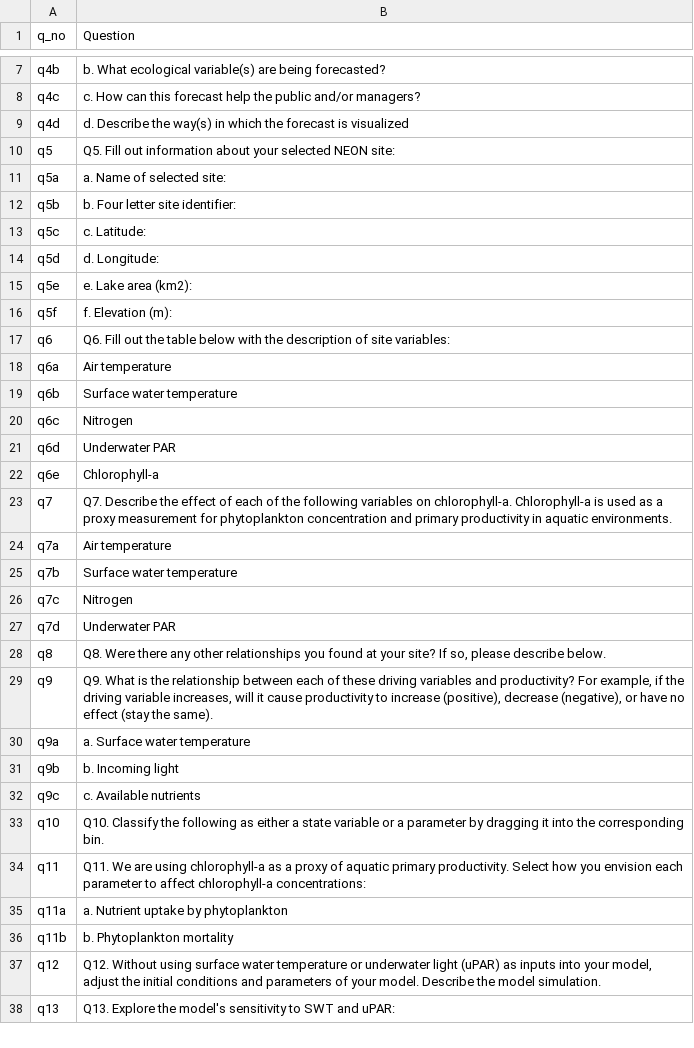
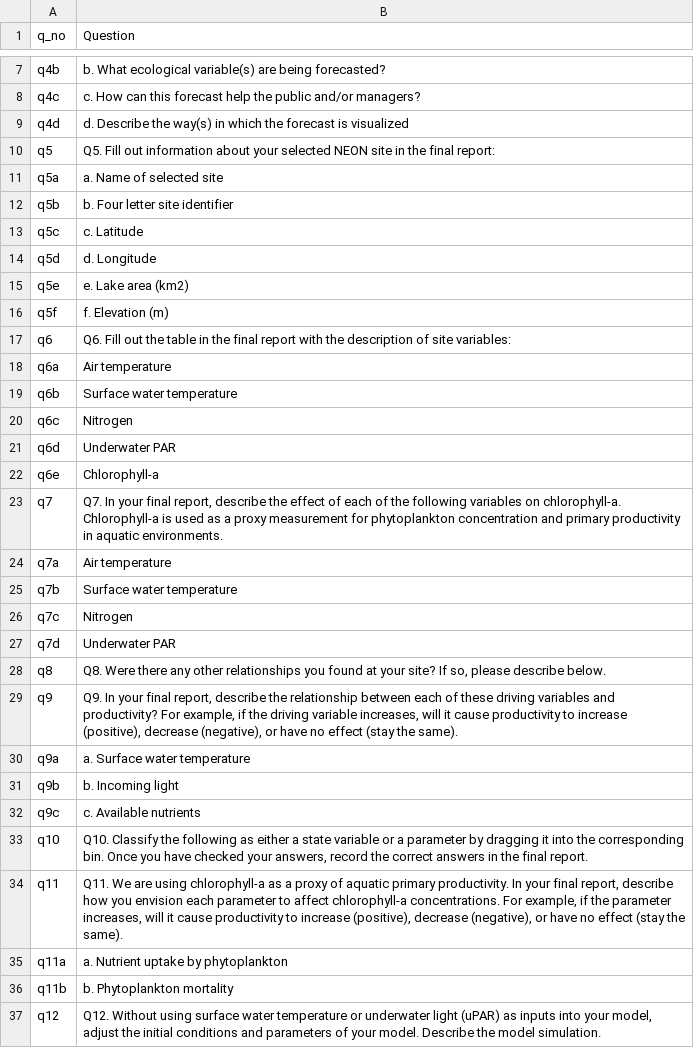
Before and after one commit to MacrosystemsEDDIE/module5, a CSV file: app/data/handout_questions.csv, drawn as a sheet; only a part is shown, gaps mark what is left out; the shorter side is filled out with more unchanged rows.

```diff
--- a/app/data/handout_questions.csv
+++ b/app/data/handout_questions.csv
@@ -9,10 +9,10 @@ q4c,c. How can this forecast help the public and/or managers?
 q4d,d. Describe the way(s) in which the forecast is visualized
-q5,Q5. Fill out information about your selected NEON site:
-q5a,a. Name of selected site:
-q5b,b. Four letter site identifier:
-q5c,c. Latitude:
-q5d,d. Longitude:
-q5e,e. Lake area (km2):
-q5f,f. Elevation (m):
-q6,Q6. Fill out the table below with the description of site variables:
+q5,Q5. Fill out information about your selected NEON site in the final report:
+q5a,a. Name of selected site
+q5b,b. Four letter site identifier
+q5c,c. Latitude
+q5d,d. Longitude
+q5e,e. Lake area (km2)
+q5f,f. Elevation (m)
+q6,Q6. Fill out the table in the final report with the description of site variables:
 q6a,Air temperature
@@ -22,3 +22,3 @@ q6d,Underwater PAR
 q6e,Chlorophyll-a
-q7,Q7. Describe the effect of each of the following variables on chlorophyll-a. Chlorophyll-a is used as a proxy measurement for phytoplankton concentration and primary productivity in aquatic environments.
+q7,"Q7. In your final report, describe the effect of each of the following variables on chlorophyll-a. Chlorophyll-a is used as a proxy measurement for phytoplankton concentration and primary productivity in aquatic environments."
 q7a,Air temperature
@@ -28,3 +28,3 @@ q7d,Underwater PAR
 q8,"Q8. Were there any other relationships you found at your site? If so, please describe below."
-q9,"Q9. What is the relationship between each of these driving variables and productivity? For example, if the driving variable increases, will it cause productivity to increase (positive), decrease (negative), or have no effect (stay the same)."
+q9,"Q9. In your final report, describe the relationship between each of these driving variables and productivity? For example, if the driving variable increases, will it cause productivity to increase (positive), decrease (negative), or have no effect (stay the same)."
 q9a,a. Surface water temperature
@@ -32,4 +32,4 @@ q9b,b. Incoming light
 q9c,c. Available nutrients
-q10,Q10. Classify the following as either a state variable or a parameter by dragging it into the corresponding bin.
-q11,Q11. We are using chlorophyll-a as a proxy of aquatic primary productivity. Select how you envision each parameter to affect chlorophyll-a concentrations:
+q10,"Q10. Classify the following as either a state variable or a parameter by dragging it into the corresponding bin. Once you have checked your answers, record the correct answers in the final report."
+q11,"Q11. We are using chlorophyll-a as a proxy of aquatic primary productivity. In your final report, describe how you envision each parameter to affect chlorophyll-a concentrations. For example, if the parameter increases, will it cause productivity to increase (positive), decrease (negative), or have no effect (stay the same)."
 q11a,a. Nutrient uptake by phytoplankton
```
Also changed, not shown: 4 other files.
